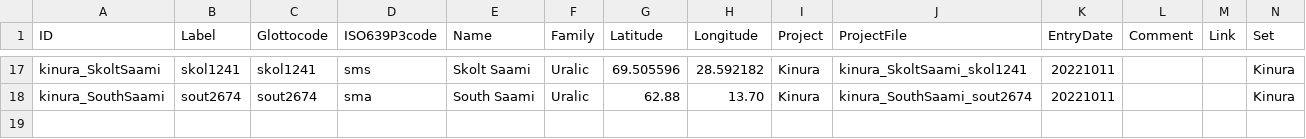
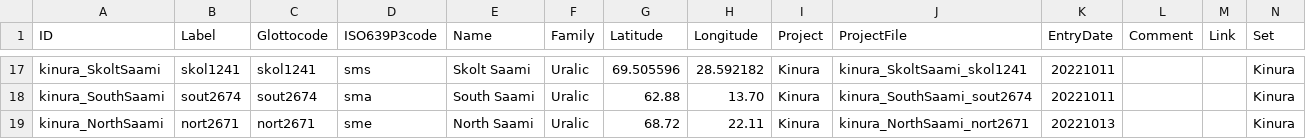
Before and after one commit to kinbank/kinura, a CSV file: kinbank/etc/languages.csv, drawn as a sheet; only a part is shown, gaps mark what is left out; the diff names each change by its address in the sheet, - before the commit and + after, or states it on an @@ line.

Commit message:
Update languages.csv

```diff
--- a/kinbank/etc/languages.csv
+++ b/kinbank/etc/languages.csv
+row 19: kinura_NorthSaami | nort2671 | nort2671 | sme | North Saami | Uralic | 68.72 | 22.11 | Kinura | kinura_NorthSaami_nort2671 | 20221013 |  |  | Kinura
```
